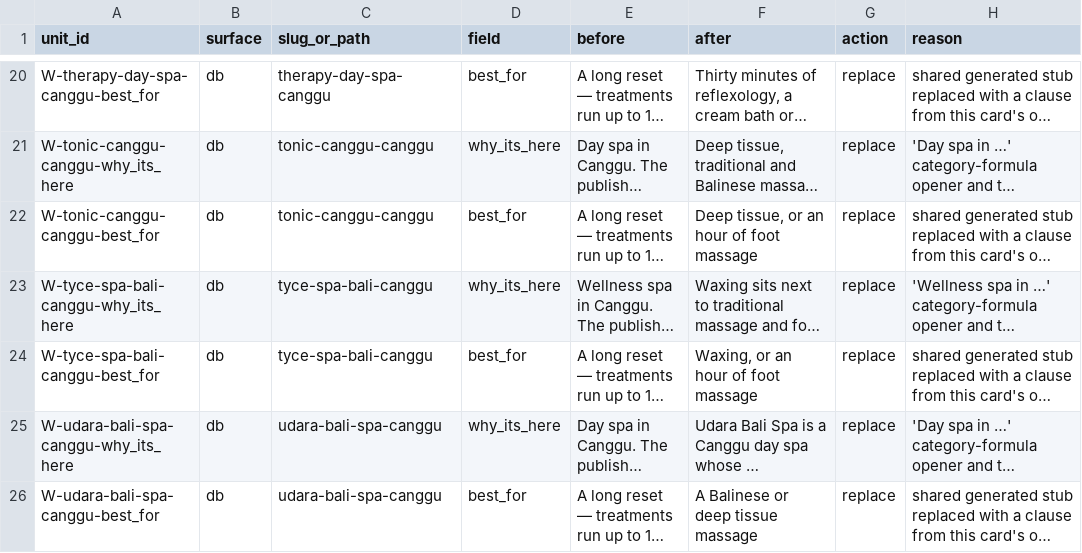
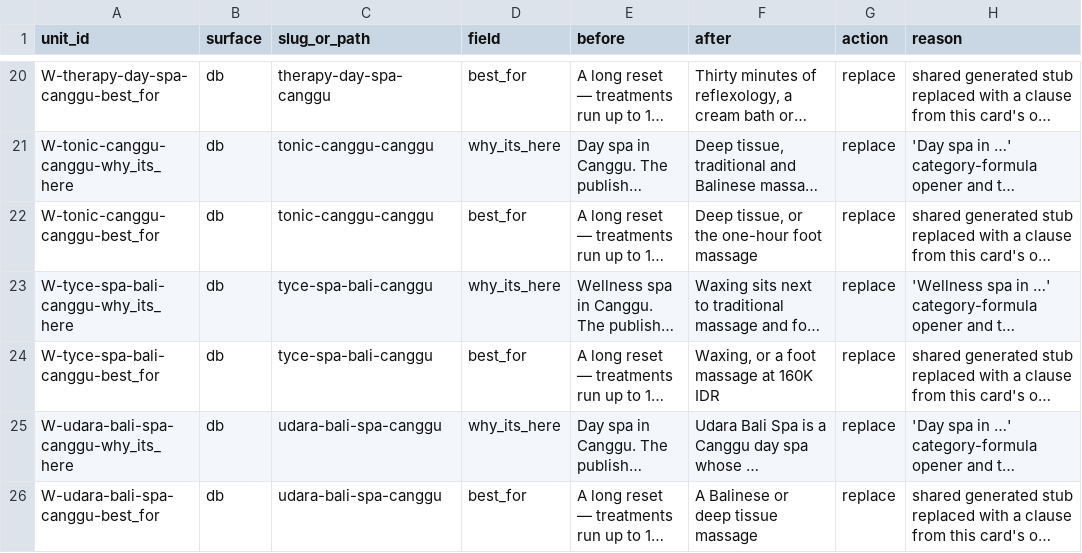
Before and after one commit to parkourcafe/privelegy-bali-club, a CSV file: data/data-ops/copy/wave-spa/spa-2.csv, drawn as a sheet; only a part is shown, gaps mark what is left out; long unchanged cells end in …; the diff covers the shown part only; the diff names each change by its address in the sheet, - before the commit and + after, or states it on an @@ line.

```diff
--- a/data/data-ops/copy/wave-spa/spa-2.csv
+++ b/data/data-ops/copy/wave-spa/spa-2.csv
-F22 (after): Deep tissue, or an hour of foot massage
+F22 (after): Deep tissue, or the one-hour foot massage
-F24 (after): Waxing, or an hour of foot massage
+F24 (after): Waxing, or a foot massage at 160K IDR
```
Also changed, not shown: 13 edited cells elsewhere in this file, data/data-ops/copy/wave-spa/spa-4.csv, 2 other files.
